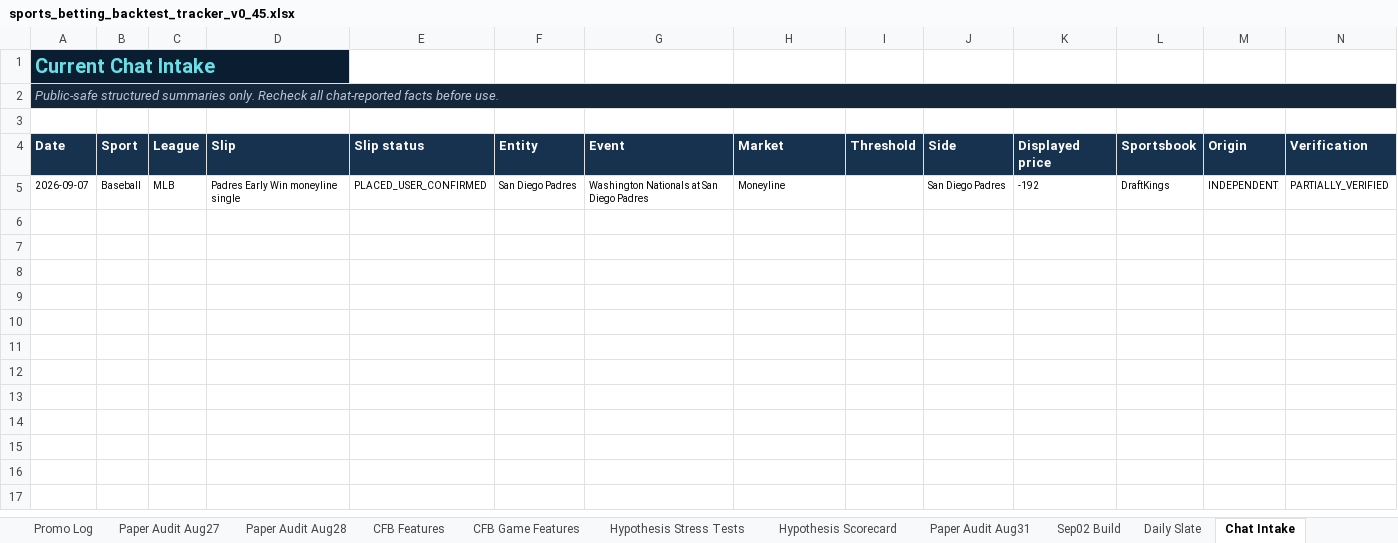
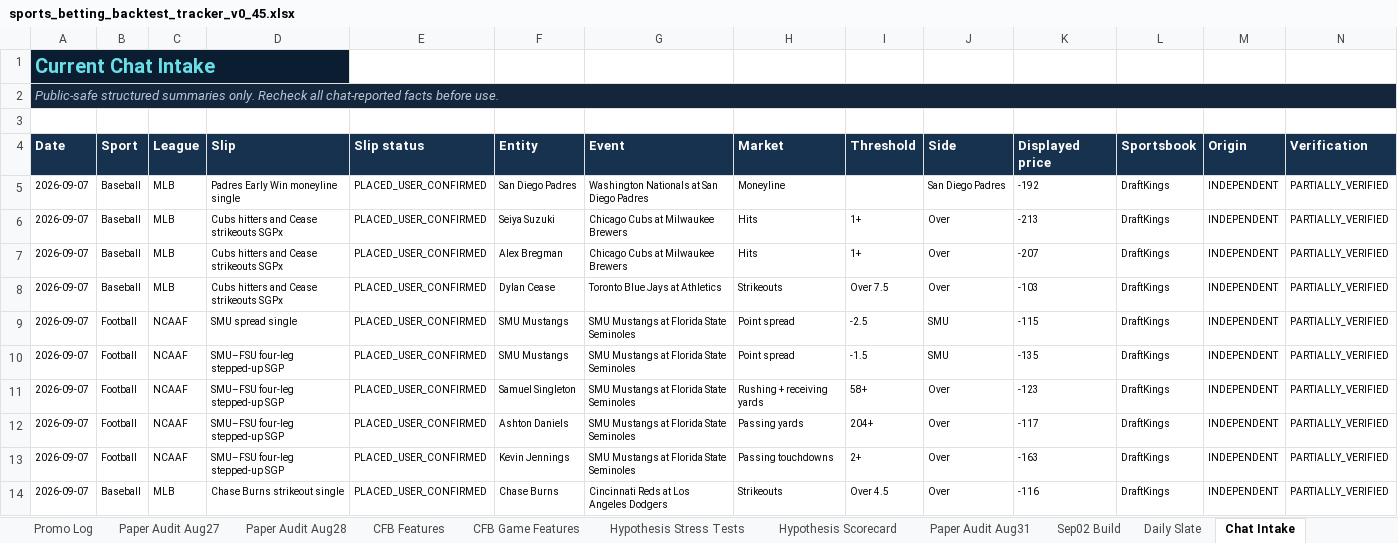
Before and after one commit to KevinKato27/SportsBetting, an Excel workbook: data/imports/sports_betting_backtest_tracker_v0_45.xlsx, sheet Chat Intake, drawn as a sheet; only a part is shown; values as stored, in another font and other column widths than the file's, no borders; rows hold the shown columns only; the diff names each change by its address in the sheet, - before the commit and + after, or states it on an @@ line.

Commit message:
data: add Sep 7 confirmed tickets

```diff
--- a/data/imports/sports_betting_backtest_tracker_v0_45.xlsx (sheet Chat Intake)
+++ b/data/imports/sports_betting_backtest_tracker_v0_45.xlsx (sheet Chat Intake)
+row 6: 2026-09-07 | Baseball | MLB | Cubs hitters and Cease strikeouts SGPx | PLACED_USER_CONFIRMED | Seiya Suzuki | Chicago Cubs at Milwaukee Brewers | Hits | 1+ | Over | -213 | DraftKings | INDEPENDENT | PARTIALLY_VERIFIED
+row 7: 2026-09-07 | Baseball | MLB | Cubs hitters and Cease strikeouts SGPx | PLACED_USER_CONFIRMED | Alex Bregman | Chicago Cubs at Milwaukee Brewers | Hits | 1+ | Over | -207 | DraftKings | INDEPENDENT | PARTIALLY_VERIFIED
+row 8: 2026-09-07 | Baseball | MLB | Cubs hitters and Cease strikeouts SGPx | PLACED_USER_CONFIRMED | Dylan Cease | Toronto Blue Jays at Athletics | Strikeouts | Over 7.5 | Over | -103 | DraftKings | INDEPENDENT | PARTIALLY_VERIFIED
+row 9: 2026-09-07 | Football | NCAAF | SMU spread single | PLACED_USER_CONFIRMED | SMU Mustangs | SMU Mustangs at Florida State Seminoles | Point spread | -2.5 | SMU | -115 | DraftKings | INDEPENDENT | PARTIALLY_VERIFIED
+row 10: 2026-09-07 | Football | NCAAF | SMU–FSU four-leg stepped-up SGP | PLACED_USER_CONFIRMED | SMU Mustangs | SMU Mustangs at Florida State Seminoles | Point spread | -1.5 | SMU | -135 | DraftKings | INDEPENDENT | PARTIALLY_VERIFIED
+row 11: 2026-09-07 | Football | NCAAF | SMU–FSU four-leg stepped-up SGP | PLACED_USER_CONFIRMED | Samuel Singleton | SMU Mustangs at Florida State Seminoles | Rushing + receiving yards | 58+ | Over | -123 | DraftKings | INDEPENDENT | PARTIALLY_VERIFIED
+row 12: 2026-09-07 | Football | NCAAF | SMU–FSU four-leg stepped-up SGP | PLACED_USER_CONFIRMED | Ashton Daniels | SMU Mustangs at Florida State Seminoles | Passing yards | 204+ | Over | -117 | DraftKings | INDEPENDENT | PARTIALLY_VERIFIED
+row 13: 2026-09-07 | Football | NCAAF | SMU–FSU four-leg stepped-up SGP | PLACED_USER_CONFIRMED | Kevin Jennings | SMU Mustangs at Florida State Seminoles | Passing touchdowns | 2+ | Over | -163 | DraftKings | INDEPENDENT | PARTIALLY_VERIFIED
+row 14: 2026-09-07 | Baseball | MLB | Chase Burns strikeout single | PLACED_USER_CONFIRMED | Chase Burns | Cincinnati Reds at Los Angeles Dodgers | Strikeouts | Over 4.5 | Over | -116 | DraftKings | INDEPENDENT | PARTIALLY_VERIFIED
```
Also changed, not shown: sheet Today Board, sheet Daily Slate, 7 other files.
